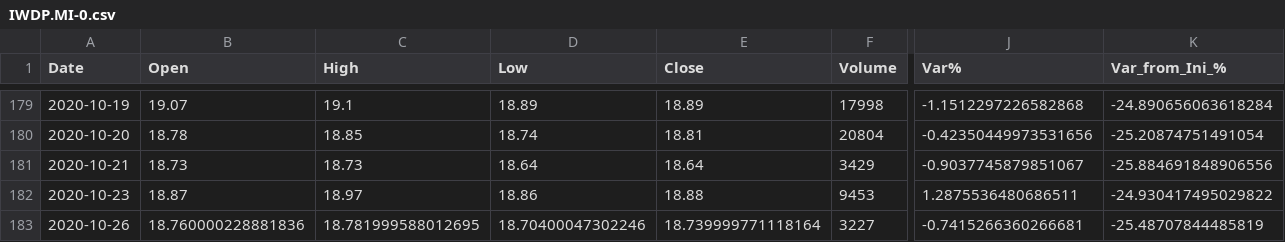
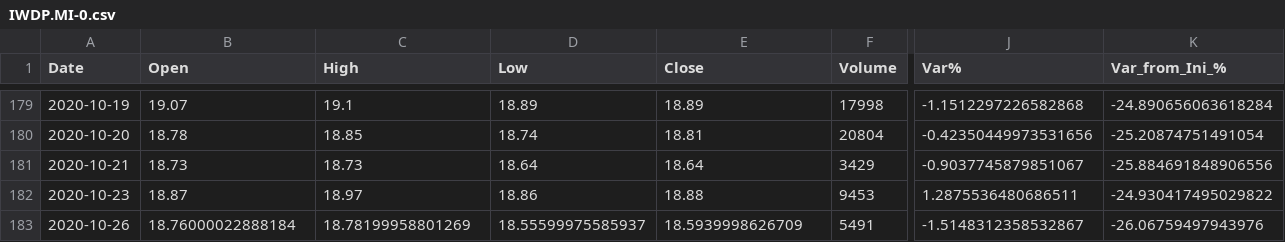
Before and after one commit to Alfre2000/PortfolioManager, a CSV file: ETFs/IWDP.MI-0.csv, drawn as a sheet; only a part is shown, gaps mark what is left out; the diff covers the shown part only; the diff names each change by its address in the sheet, - before the commit and + after, or states it on an @@ line.

```diff
--- a/ETFs/IWDP.MI-0.csv
+++ b/ETFs/IWDP.MI-0.csv
-B183 (Open): 18.760000228881836
+B183 (Open): 18.76000022888184
-C183 (High): 18.781999588012695
+C183 (High): 18.78199958801269
-D183 (Low): 18.70400047302246
+D183 (Low): 18.55599975585937
-E183 (Close): 18.739999771118164
+E183 (Close): 18.5939998626709
-F183 (Volume): 3227
+F183 (Volume): 5491
-J183 (Var%): -0.7415266360266681
+J183 (Var%): -1.5148312358532867
-K183 (Var_from_Ini_%): -25.48707844485819
+K183 (Var_from_Ini_%): -26.06759497943976
```
Also changed, not shown: 3 edited cells elsewhere in this file, ETFs/AEEM.MI-0.csv, ETFs/AEEM.MI-1.csv, 15 other files.
